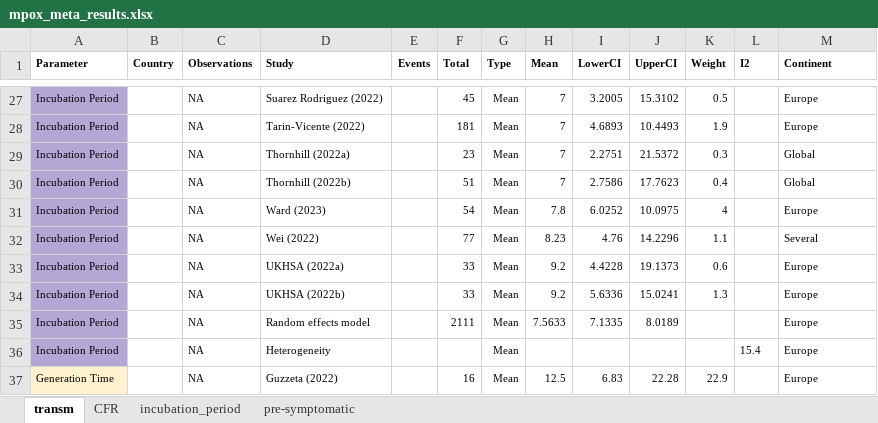
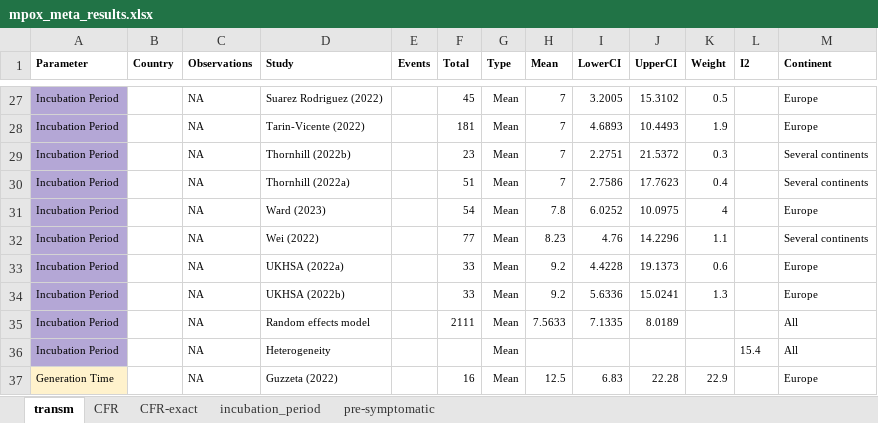
Before and after one commit to zmcucunuba/mpox-SR, an Excel workbook: data/mpox_meta_results.xlsx, sheet transm, drawn as a sheet; only a part is shown, gaps mark what is left out; values as stored, in another font and other column widths than the file's, no borders; charts and pictures not drawn; the diff covers the shown part only; the diff names each change by its address in the sheet, - before the commit and + after, or states it on an @@ line.

```diff
--- a/data/mpox_meta_results.xlsx (sheet transm)
+++ b/data/mpox_meta_results.xlsx (sheet transm)
+sheet tab: CFR-exact
-D29 (Study): Thornhill (2022a)
+D29 (Study): Thornhill (2022b)
-M29:M30 (Continent): Global
+M29:M30 (Continent): Several continents
-D30 (Study): Thornhill (2022b)
+D30 (Study): Thornhill (2022a)
-M32 (Continent): Several
+M32 (Continent): Several continents
-M35:M36 (Continent): Europe
+M35:M36 (Continent): All
```
Also changed, not shown: 1 removed row and 15 edited cells elsewhere in this sheet, sheet CFR, sheet incubation_period, charts or pictures, 11 other files.
